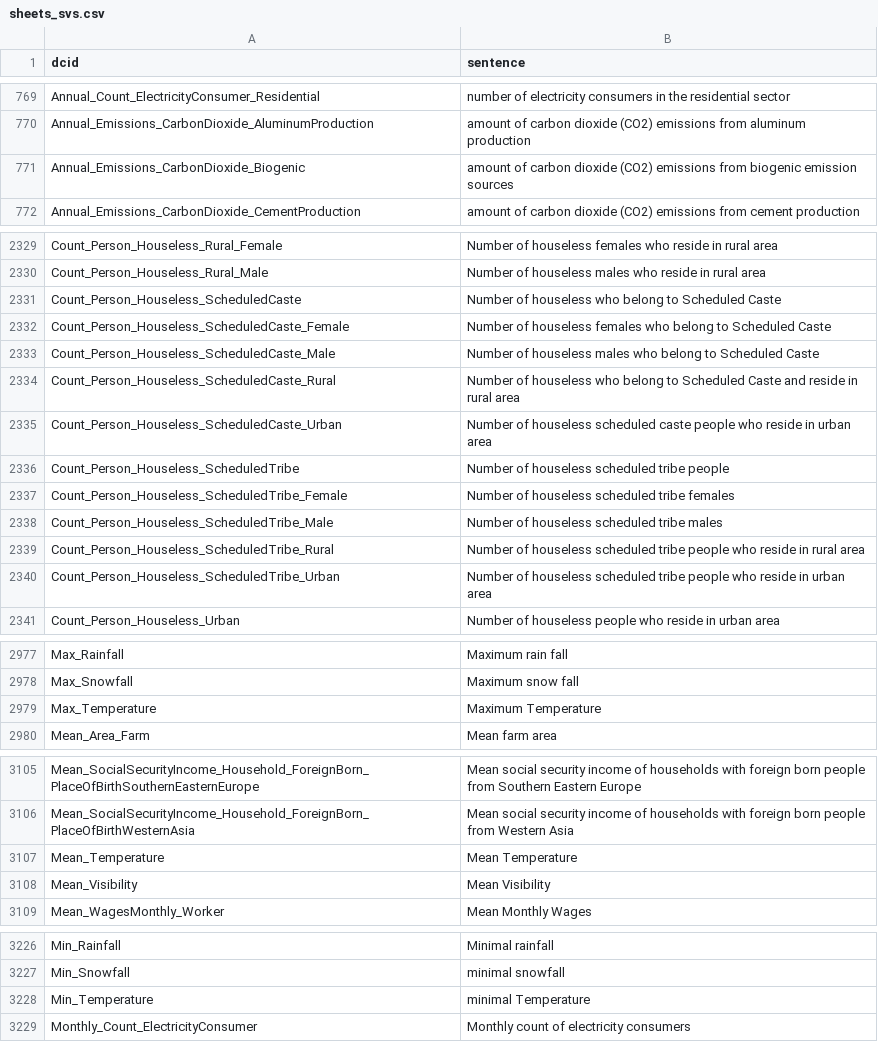
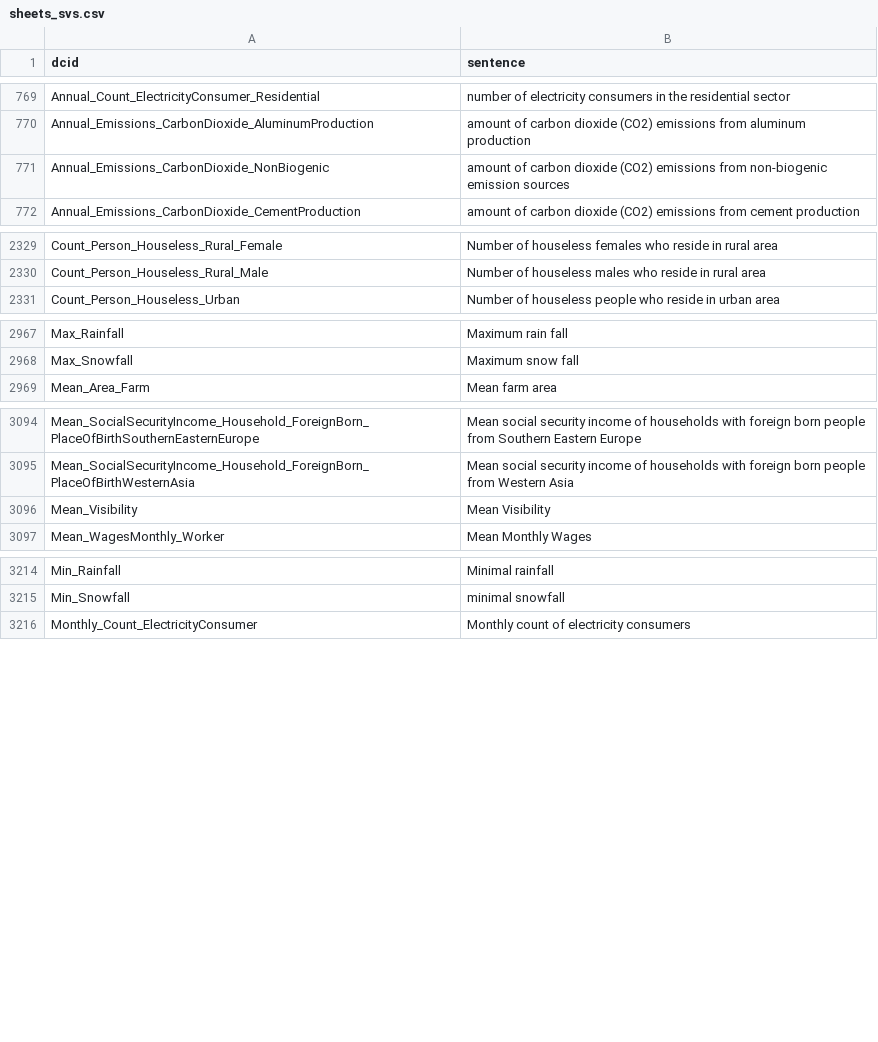
Before and after one commit to saurabh-csufi/website, a CSV file: tools/nl/embeddings/input/base/sheets_svs.csv, drawn as a sheet; only a part is shown, gaps mark what is left out; the diff covers the shown part only.

```diff
--- a/tools/nl/embeddings/input/base/sheets_svs.csv
+++ b/tools/nl/embeddings/input/base/sheets_svs.csv
@@ -770,3 +770,3 @@ Annual_Count_ElectricityConsumer_Residential,number of electricity consumers in
 Annual_Emissions_CarbonDioxide_AluminumProduction,amount of carbon dioxide (CO2) emissions from aluminum production
-Annual_Emissions_CarbonDioxide_Biogenic,amount of carbon dioxide (CO2) emissions from biogenic emission sources
+Annual_Emissions_CarbonDioxide_NonBiogenic,amount of carbon dioxide (CO2) emissions from non-biogenic emission sources
 Annual_Emissions_CarbonDioxide_CementProduction,amount of carbon dioxide (CO2) emissions from cement production
@@ -2330,12 +2330,2 @@ Count_Person_Houseless_Rural_Female,Number of houseless females who reside in ru
 Count_Person_Houseless_Rural_Male,Number of houseless males who reside in rural area
-Count_Person_Houseless_ScheduledCaste,Number of houseless who belong to Scheduled Caste
-Count_Person_Houseless_ScheduledCaste_Female,Number of houseless females who belong to Scheduled Caste
-Count_Person_Houseless_ScheduledCaste_Male,Number of houseless males who belong to Scheduled Caste
-Count_Person_Houseless_ScheduledCaste_Rural,Number of houseless who belong to Scheduled Caste and reside in rural area
-Count_Person_Houseless_ScheduledCaste_Urban,Number of houseless scheduled caste people who reside in urban area
-Count_Person_Houseless_ScheduledTribe,Number of houseless scheduled tribe people
-Count_Person_Houseless_ScheduledTribe_Female,Number of houseless scheduled tribe females
-Count_Person_Houseless_ScheduledTribe_Male,Number of houseless scheduled tribe males
-Count_Person_Houseless_ScheduledTribe_Rural,Number of houseless scheduled tribe people who reside in rural area
-Count_Person_Houseless_ScheduledTribe_Urban,Number of houseless scheduled tribe people who reside in urban area
 Count_Person_Houseless_Urban,Number of houseless people who reside in urban area
@@ -2978,3 +2968,2 @@ Max_Rainfall,Maximum rain fall
 Max_Snowfall,Maximum snow fall
-Max_Temperature,Maximum Temperature
 Mean_Area_Farm,Mean farm area
@@ -3106,3 +3095,2 @@ Mean_SocialSecurityIncome_Household_ForeignBorn_PlaceOfBirthSouthernEasternEurop
 Mean_SocialSecurityIncome_Household_ForeignBorn_PlaceOfBirthWesternAsia,Mean social security income of households with foreign born people from Western Asia
-Mean_Temperature,Mean Temperature
 Mean_Visibility,Mean Visibility
@@ -3227,3 +3215,2 @@ Min_Rainfall,Minimal rainfall
 Min_Snowfall,minimal snowfall
-Min_Temperature,minimal Temperature
 Monthly_Count_ElectricityConsumer,Monthly count of electricity consumers
```
Also changed, not shown: 1 removed row and 2 edited cells elsewhere in this file, tools/nl/embeddings/input/base/_preindex.csv, tools/nl/embeddings/input/base/main_topics.csv, 5 other files.
